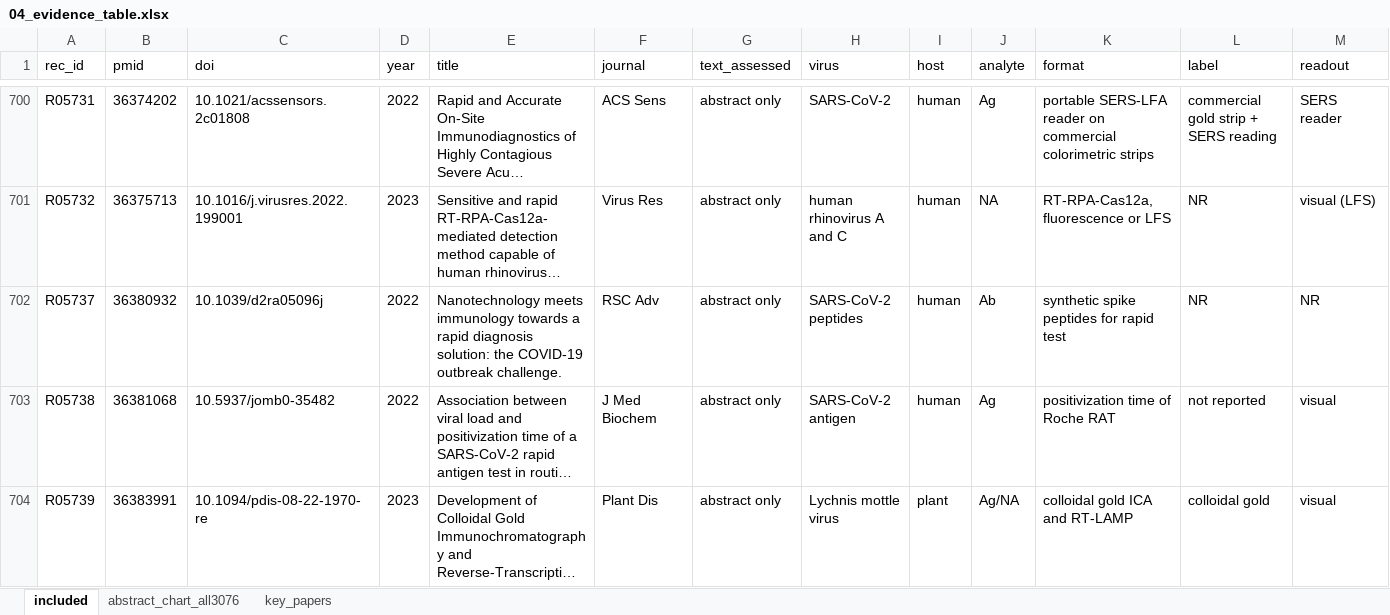
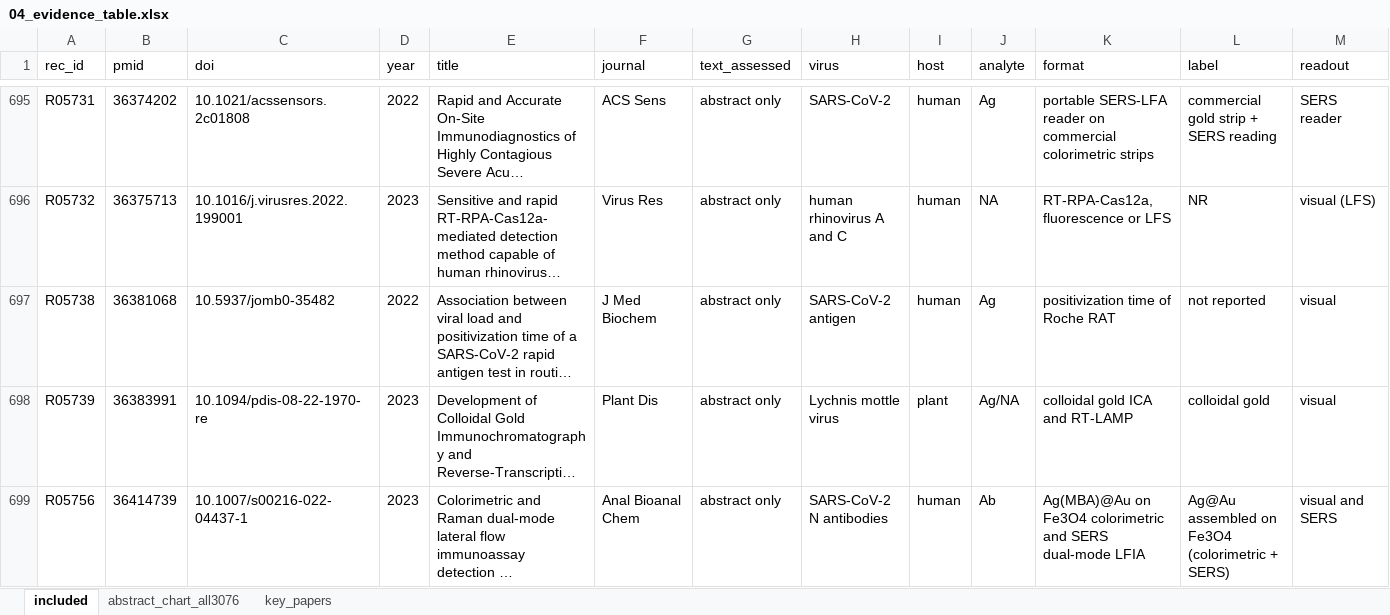
Before and after one commit to nazaninkhazali/R_train, an Excel workbook: lfa-review/04_evidence_table.xlsx, sheet included, drawn as a sheet; only a part is shown, gaps mark what is left out; the shorter side is filled out with more unchanged rows; long unchanged cells end in …; values as stored, in another font and other column widths than the file's, no borders; rows hold the shown columns only; the diff covers the shown part only; the diff names each change by its address in the sheet, - before the commit and + after, or states it on an @@ line.

```diff
--- a/lfa-review/04_evidence_table.xlsx (sheet included)
+++ b/lfa-review/04_evidence_table.xlsx (sheet included)
-row 702: R05737 | 36380932 | 10.1039/d2ra05096j | 2022 | Nanotechnology meets immunology towards a rapid diagnosis solution: the COVID-19 outbreak challenge. | RSC Adv | abstract only | SARS-CoV-2 peptides | human | Ab | synthetic spike peptides for rapid test | NR | NR
```
Also changed, not shown: 5 removed rows elsewhere in this sheet, 3 other files.
